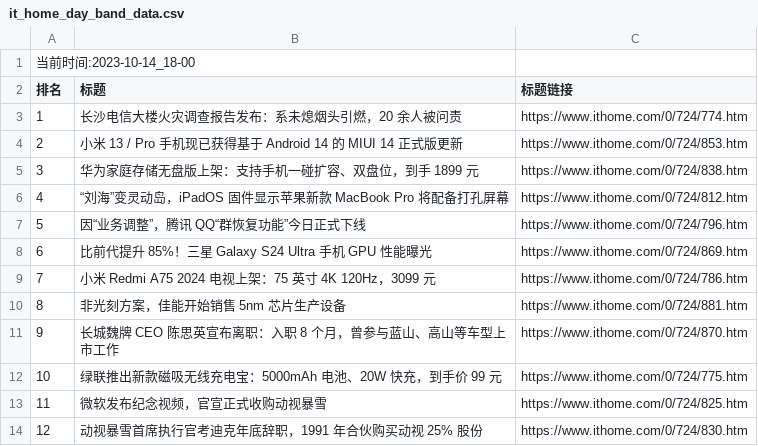
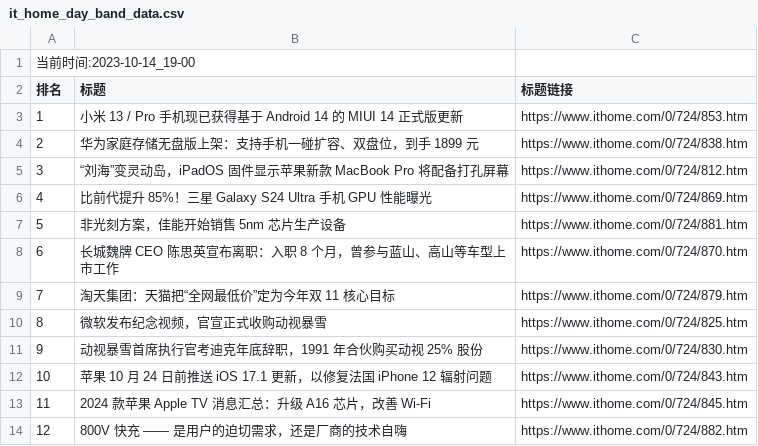
Before and after one commit to zhaowei1869/python_spider, a CSV file: 微博热搜/data/it_home_day_band_data.csv, drawn as a sheet; removed rows and columns are numbered as before the commit, all else as after; the diff names each change by its address in the sheet, - before the commit and + after, or states it on an @@ line.

```diff
--- a/微博热搜/data/it_home_day_band_data.csv
+++ b/微博热搜/data/it_home_day_band_data.csv
@@ column A (排名) renumbered between rows 1 and 11 @@
-row 3: 1 | 长沙电信大楼火灾调查报告发布：系未熄烟头引燃，20 余人被问责 | https://www.ithome.com/0/724/774.htm
-row 7: 5 | 因“业务调整”，腾讯 QQ“群恢复功能”今日正式下线 | https://www.ithome.com/0/724/796.htm
-row 9: 7 | 小米 Redmi A75 2024 电视上架：75 英寸 4K 120Hz，3099 元 | https://www.ithome.com/0/724/786.htm
-row 12: 10 | 绿联推出新款磁吸无线充电宝：5000mAh 电池、20W 快充，到手价 99 元 | https://www.ithome.com/0/724/775.htm
+row 9: 7 | 淘天集团：天猫把“全网最低价”定为今年双 11 核心目标 | https://www.ithome.com/0/724/879.htm
+row 12: 10 | 苹果 10 月 24 日前推送 iOS 17.1 更新，以修复法国 iPhone 12 辐射问题 | https://www.ithome.com/0/724/843.htm
+row 13: 11 | 2024 款苹果 Apple TV 消息汇总：升级 A16 芯片，改善 Wi-Fi | https://www.ithome.com/0/724/845.htm
+row 14: 12 | 800V 快充 —— 是用户的迫切需求，还是厂商的技术自嗨 | https://www.ithome.com/0/724/882.htm
```
Also changed, not shown: 2 other files.
